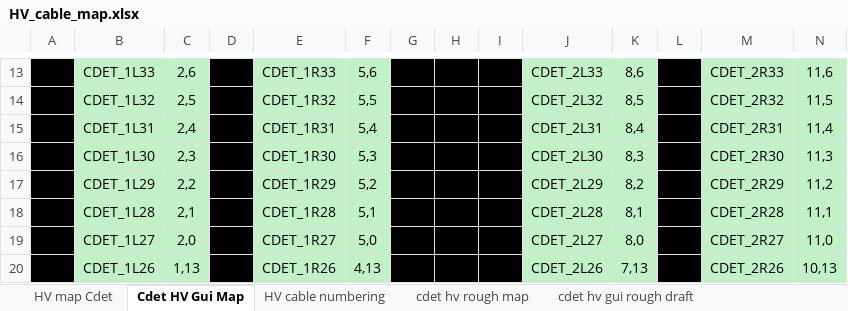
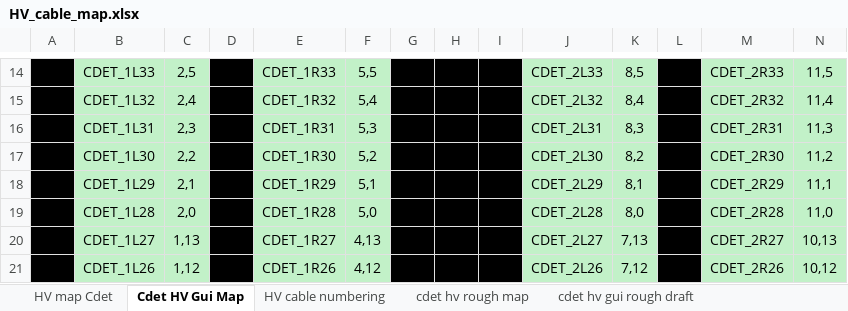
Before and after one commit to btspaude/CDet, an Excel workbook: Cables and Labels/HV_cable_map.xlsx, sheet Cdet HV Gui Map, drawn as a sheet; only a part is shown, gaps mark what is left out; values as stored, in another font and other column widths than the file's, no borders; addresses are those after the commit; the diff covers the shown part only; the diff names each change by its address in the sheet, - before the commit and + after, or states it on an @@ line.

```diff
--- a/Cables and Labels/HV_cable_map.xlsx (sheet Cdet HV Gui Map)
+++ b/Cables and Labels/HV_cable_map.xlsx (sheet Cdet HV Gui Map)
-C14: 2,6
+C14: 2,5
-F14: 5,6
+F14: 5,5
-K14: 8,6
+K14: 8,5
-N14: 11,6
+N14: 11,5
-C15: 2,5
+C15: 2,4
-F15: 5,5
+F15: 5,4
-K15: 8,5
+K15: 8,4
-N15: 11,5
+N15: 11,4
-C16: 2,4
+C16: 2,3
-F16: 5,4
+F16: 5,3
-K16: 8,4
+K16: 8,3
-N16: 11,4
+N16: 11,3
-C17: 2,3
+C17: 2,2
-F17: 5,3
+F17: 5,2
-K17: 8,3
+K17: 8,2
-N17: 11,3
+N17: 11,2
-C18: 2,2
+C18: 2,1
-F18: 5,2
+F18: 5,1
-K18: 8,2
+K18: 8,1
-N18: 11,2
+N18: 11,1
-C19: 2,1
+C19: 2,0
-F19: 5,1
+F19: 5,0
-K19: 8,1
+K19: 8,0
-N19: 11,1
+N19: 11,0
-C20: 2,0
+C20: 1,13
-F20: 5,0
+F20: 4,13
-K20: 8,0
+K20: 7,13
-N20: 11,0
+N20: 10,13
-C21: 1,13
+C21: 1,12
-F21: 4,13
+F21: 4,12
-K21: 7,13
+K21: 7,12
-N21: 10,13
+N21: 10,12
```
Also changed, not shown: 1 added row, 1 removed row and 44 edited cells elsewhere in this sheet, Cables and Labels/CableMapping.xlsx.
